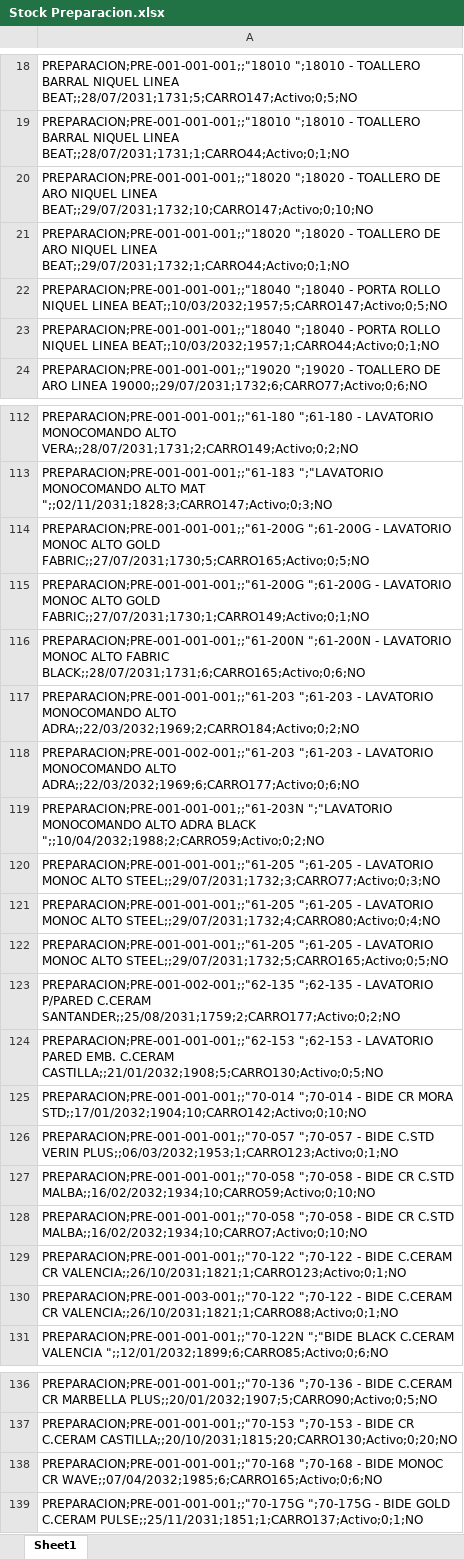
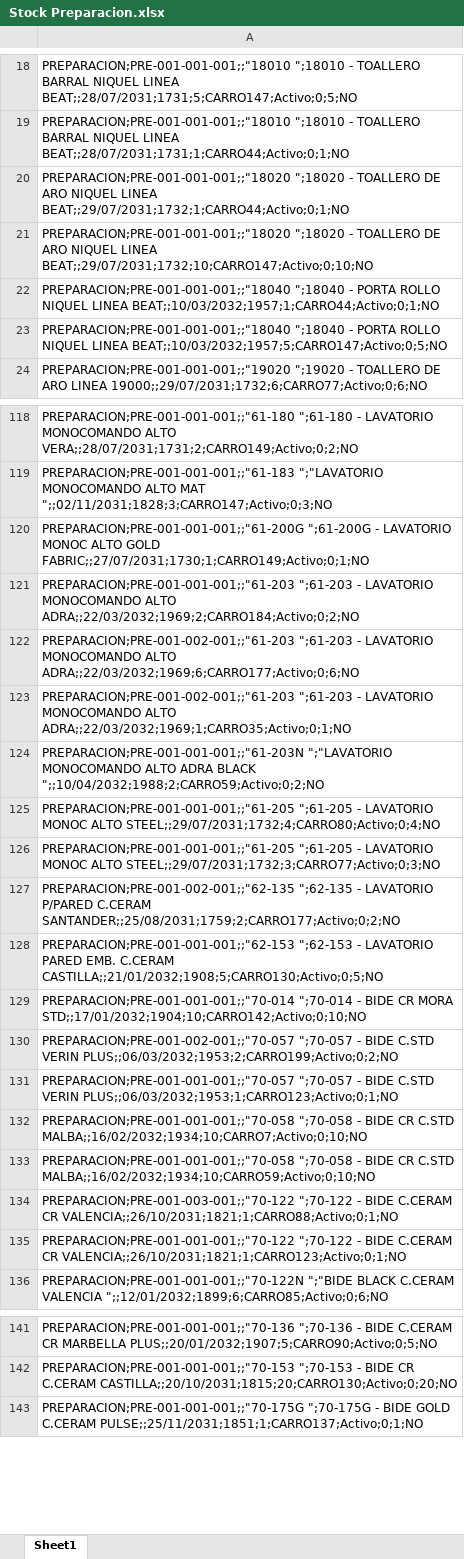
Before and after one commit to IvanGoyena/Logistica-Peirano, an Excel workbook: Data_WMS/Stock Preparacion.xlsx, sheet Sheet1, drawn as a sheet; only a part is shown, gaps mark what is left out; values as stored, in another font and other column widths than the file's, no borders; removed rows and columns are numbered as before the commit, all else as after; the diff covers the shown part only; the diff names each change by its address in the sheet, - before the commit and + after, or states it on an @@ line.

Commit message:
Actualización automática WMS - Stock Preparacion - 31/10/2026 09:32:27

```diff
--- a/Data_WMS/Stock Preparacion.xlsx (sheet Sheet1)
+++ b/Data_WMS/Stock Preparacion.xlsx (sheet Sheet1)
-row 21: PREPARACION;PRE-001-001-001;;"18020 ";18…
+row 20: PREPARACION;PRE-001-001-001;;"18020 ";18…
-row 23: PREPARACION;PRE-001-001-001;;"18040 ";18…
+row 22: PREPARACION;PRE-001-001-001;;"18040 ";18…
-row 114: PREPARACION;PRE-001-001-001;;"61-200G ";61-200G - LAVATORIO MONOC ALTO GOLD FABRIC;;27/07/2031;1730;5;CARRO165;Activo;0;5;NO
-row 116: PREPARACION;PRE-001-001-001;;"61-200N ";61-200N - LAVATORIO MONOC ALTO FABRIC BLACK;;28/07/2031;1731;6;CARRO165;Activo;0;6;NO
+row 123: PREPARACION;PRE-001-002-001;;"61-203 ";61-203 - LAVATORIO MONOCOMANDO ALTO ADRA;;22/03/2032;1969;1;CARRO35;Activo;0;1;NO
-row 121: PREPARACION;PRE-001-001-001;;"61-205 ";6…
+row 125: PREPARACION;PRE-001-001-001;;"61-205 ";6…
-row 122: PREPARACION;PRE-001-001-001;;"61-205 ";61-205 - LAVATORIO MONOC ALTO STEEL;;29/07/2031;1732;5;CARRO165;Activo;0;5;NO
+row 130: PREPARACION;PRE-001-002-001;;"70-057 ";70-057 - BIDE C.STD VERIN PLUS;;06/03/2032;1953;2;CARRO199;Activo;0;2;NO
-row 128: PREPARACION;PRE-001-001-001;;"70-058 ";7…
+row 132: PREPARACION;PRE-001-001-001;;"70-058 ";7…
-row 130: PREPARACION;PRE-001-003-001;;"70-122 ";7…
+row 134: PREPARACION;PRE-001-003-001;;"70-122 ";7…
-row 138: PREPARACION;PRE-001-001-001;;"70-168 ";70-168 - BIDE MONOC CR WAVE;;07/04/2032;1985;6;CARRO165;Activo;0;6;NO
```
Also changed, not shown: 16 added rows, 6 removed rows, 32 moved rows and 5 edited cells elsewhere in this sheet.
